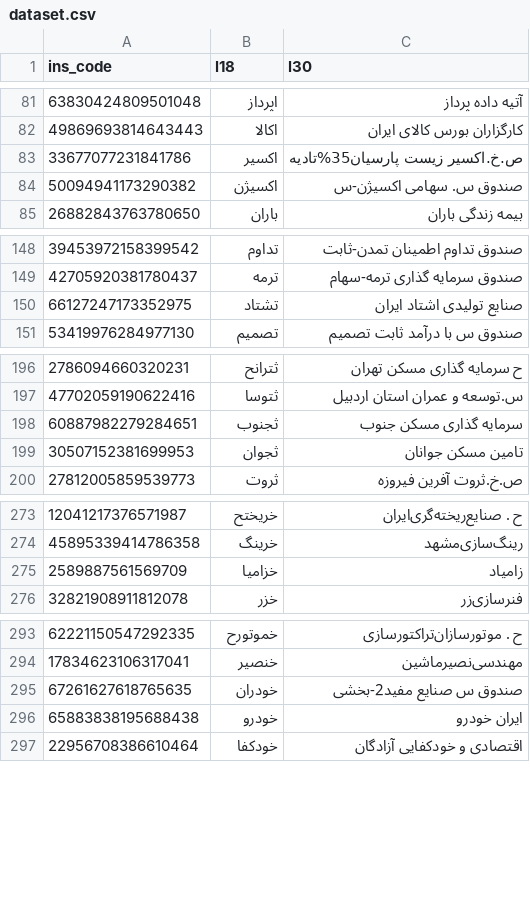
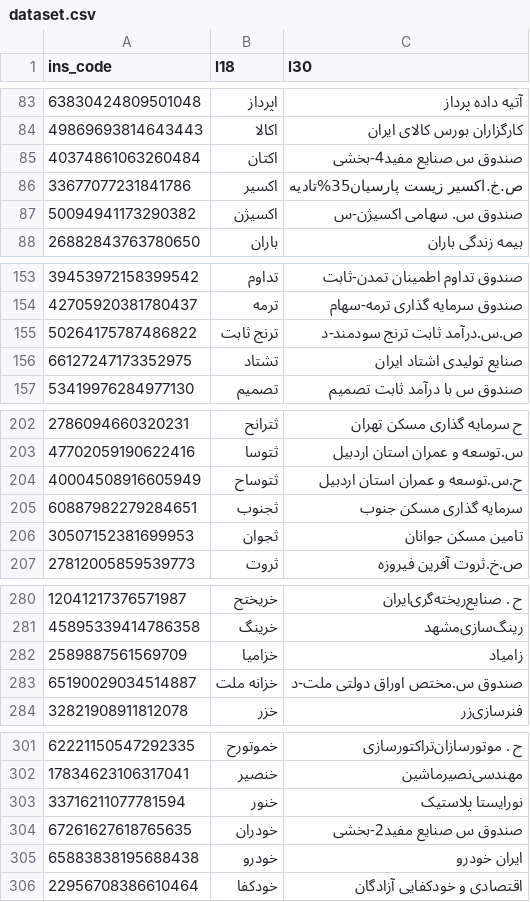
Before and after one commit to 5j9/tsetmc, a CSV file: tsetmc/dataset/dataset.csv, drawn as a sheet; only a part is shown, gaps mark what is left out; the diff covers the shown part only.

```diff
--- a/tsetmc/dataset/dataset.csv
+++ b/tsetmc/dataset/dataset.csv
@@ -82,2 +84,3 @@
 49869693814643443,اکالا,کارگزاران بورس کالای ایران
+40374861063260484,اکتان,صندوق س صنایع مفید4-بخشی
 33677077231841786,اکسیر,ص.خ.اکسیر زیست پارسیان35%تادیه
@@ -149,2 +154,3 @@
 42705920381780437,ترمه,صندوق سرمایه گذاری ترمه-سهام	
+50264175787486822,ترنج ثابت,ص.س.درآمد ثابت ترنج سودمند-د
 66127247173352975,تشتاد,صنایع تولیدی اشتاد ایران‌
@@ -197,2 +203,3 @@
 47702059190622416,ثتوسا,س.توسعه و عمران استان اردبیل
+40004508916605949,ثتوساح,ح.س.توسعه و عمران استان اردبیل
 60887982279284651,ثجنوب,سرمایه گذاری مسکن جنوب
@@ -275,2 +282,3 @@
 2589887561569709,خزامیا,زامیاد
+65190029034514887,خزانه ملت,صندوق س.مختص اوراق دولتی ملت-د
 32821908911812078,خزر,فنرسازی‌زر
@@ -294,2 +302,3 @@
 17834623106317041,خنصیر,مهندسی‌نصیرماشین‌
+33716211077781594,خنور,نورایستا پلاستیک
 67261627618765635,خودران,صندوق س صنایع مفید2-بخشی
```
Also changed, not shown: 20 added rows and 9 edited cells elsewhere in this file.
